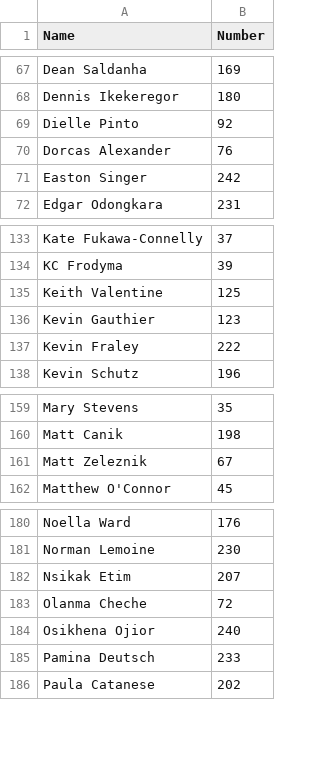
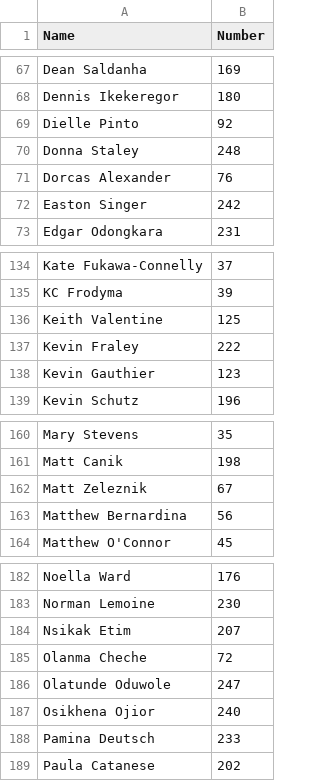
Before and after one commit to cocoscrabble/ratings, a CSV file: data/players.csv, drawn as a sheet; only a part is shown, gaps mark what is left out.

Commit message:
Update players.csv with new players at Word Cup, correcting Fraley/Gauthier sorting

```diff
--- a/data/players.csv
+++ b/data/players.csv
@@ -69,2 +69,3 @@ Dennis Ikekeregor,180
 Dielle Pinto,92
+Donna Staley,248
 Dorcas Alexander,76
@@ -135,4 +136,4 @@ KC Frodyma,39
 Keith Valentine,125
+Kevin Fraley,222
 Kevin Gauthier,123
-Kevin Fraley,222
 Kevin Schutz,196
@@ -161,2 +162,3 @@ Matt Canik,198
 Matt Zeleznik,67
+Matthew Bernardina,56
 Matthew O'Connor,45
@@ -183,2 +185,3 @@ Nsikak Etim,207
 Olanma Cheche,72
+Olatunde Oduwole,247
 Osikhena Ojior,240
```
